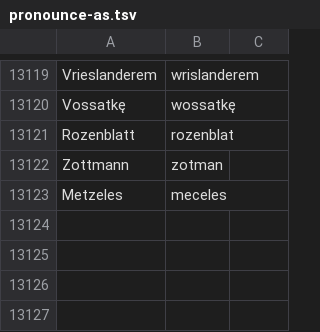
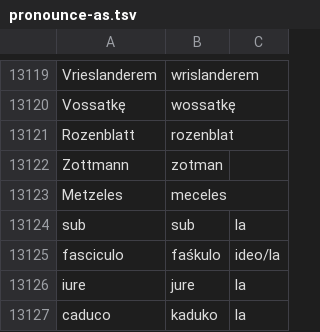
Before and after one commit to jimregan/wolnelektury-speech-corpus, a TSV file: pron-data/pronounce-as.tsv, drawn as a sheet; only a part is shown, gaps mark what is left out; the diff names each change by its address in the sheet, - before the commit and + after, or states it on an @@ line.

Commit message:
more

```diff
--- a/pron-data/pronounce-as.tsv
+++ b/pron-data/pronounce-as.tsv
+row 13124: sub | sub | la
+row 13125: fasciculo | faśkulo | ideo/la
+row 13126: iure | jure | la
+row 13127: caduco | kaduko | la
```
